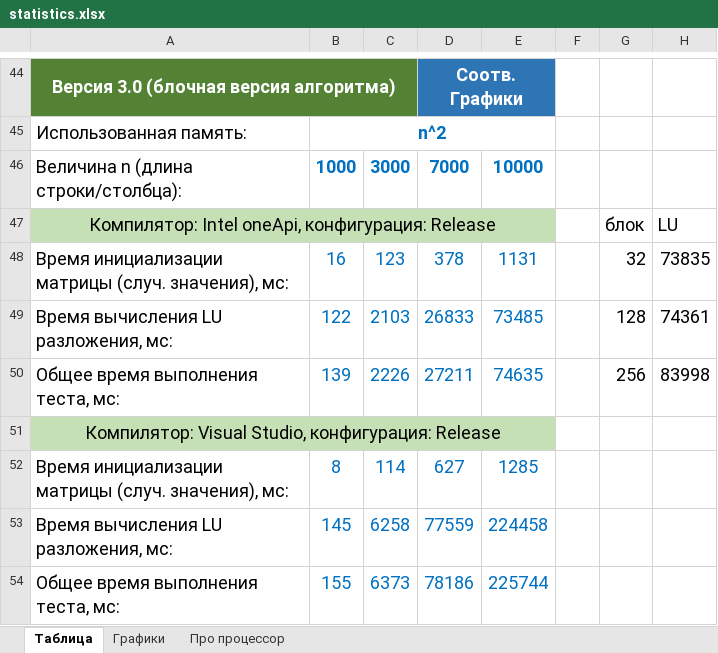
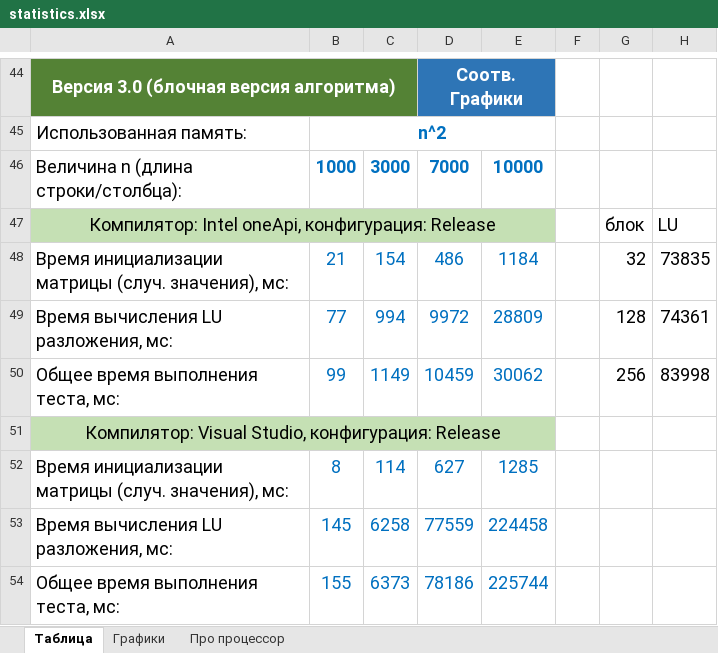
Before and after one commit to ArchBenchs/ArchBenchs, an Excel workbook: DecompositionLU/docs/statistics.xlsx, sheet Таблица, drawn as a sheet; only a part is shown, gaps mark what is left out; values as stored, in another font and other column widths than the file's, no borders; charts and pictures not drawn; the diff names each change by its address in the sheet, - before the commit and + after, or states it on an @@ line.

```diff
--- a/DecompositionLU/docs/statistics.xlsx (sheet Таблица)
+++ b/DecompositionLU/docs/statistics.xlsx (sheet Таблица)
-B48: 16
+B48: 21
-C48: 123
+C48: 154
-D48: 378
+D48: 486
-E48: 1131
+E48: 1184
-B49: 122
+B49: 77
-C49: 2103
+C49: 994
-D49: 26833
+D49: 9972
-E49: 73485
+E49: 28809
-B50: 139
+B50: 99
-C50: 2226
+C50: 1149
-D50: 27211
+D50: 10459
-E50: 74635
+E50: 30062
```
Also changed, not shown: sheet Про процессор, sheet Графики, charts or pictures, 6 other files.
